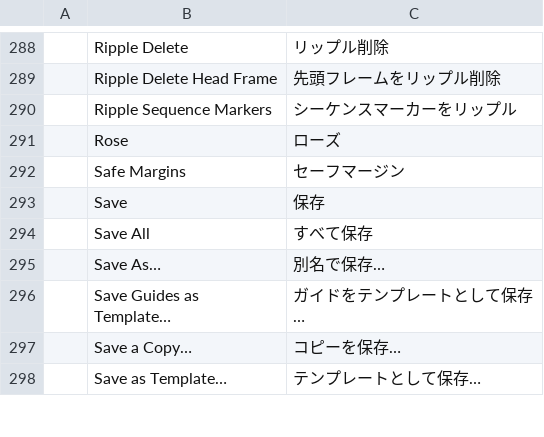
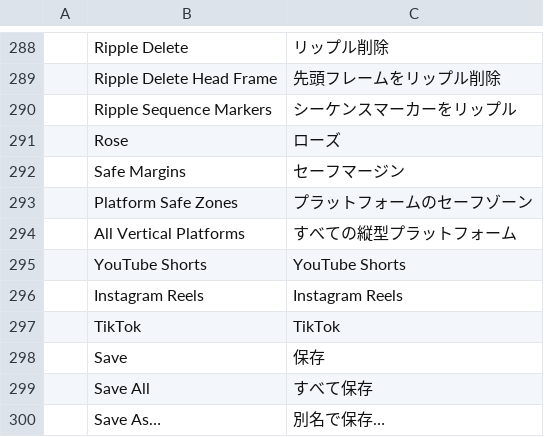
Before and after one commit to moheshmohan/AutoCut, a TSV file: crates/ui-egui/src/i18n/ja.tsv, drawn as a sheet; only a part is shown, gaps mark what is left out; the shorter side is filled out with more unchanged rows; the diff names each change by its address in the sheet, - before the commit and + after, or states it on an @@ line.

```diff
--- a/crates/ui-egui/src/i18n/ja.tsv
+++ b/crates/ui-egui/src/i18n/ja.tsv
+row 293:  | Platform Safe Zones | プラットフォームのセーフゾーン
+row 294:  | All Vertical Platforms | すべての縦型プラットフォーム
+row 295:  | YouTube Shorts | YouTube Shorts
+row 296:  | Instagram Reels | Instagram Reels
+row 297:  | TikTok | TikTok
```
Also changed, not shown: crates/ui-egui/src/i18n/de.tsv, crates/ui-egui/src/i18n/es.tsv, 19 other files.
